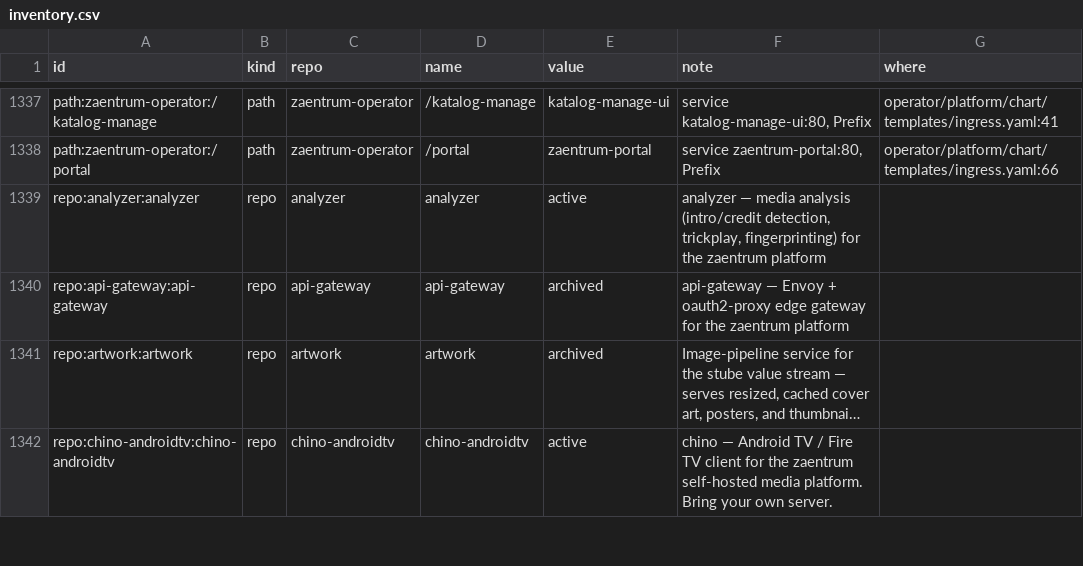
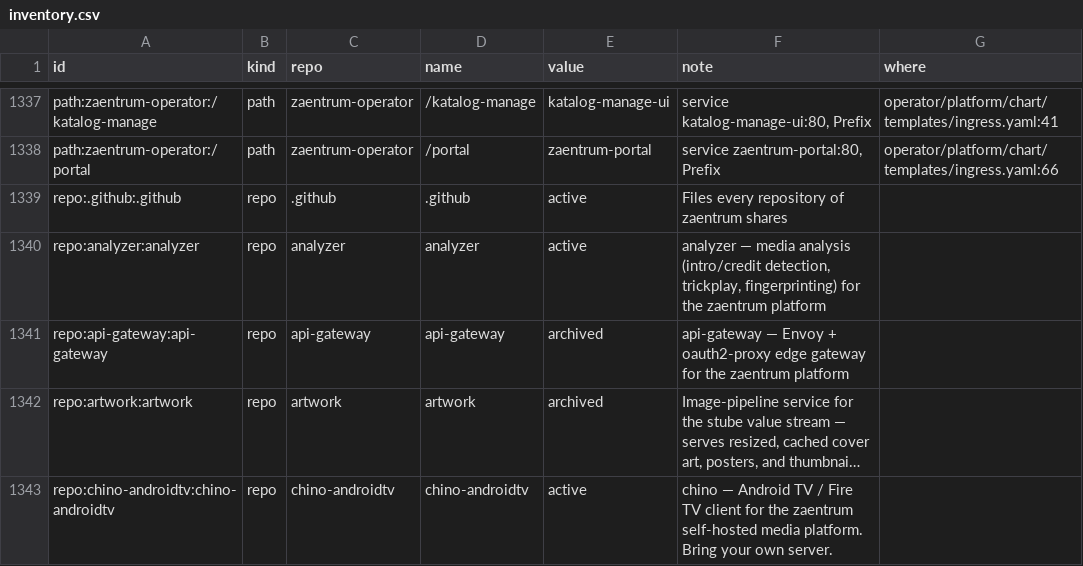
Before and after one commit to zaentrum/zaentrum, a CSV file: spec/capabilities/inventory.csv, drawn as a sheet; only a part is shown, gaps mark what is left out; long unchanged cells end in …; the diff names each change by its address in the sheet, - before the commit and + after, or states it on an @@ line.

Commit message:
spec(architecture): the files every repository shares - zaentrum/.github, the organisation's shared repository that T.C1 and T.C2 put the security policy and the guide to contributing in - are a component beside the platform, and the inventory lists the repository

```diff
--- a/spec/capabilities/inventory.csv
+++ b/spec/capabilities/inventory.csv
+row 1339: repo:.github:.github | repo | .github | .github | active | Files every repository of zaentrum shares
```
Also changed, not shown: spec/architecture/components.csv, 3 other files.
